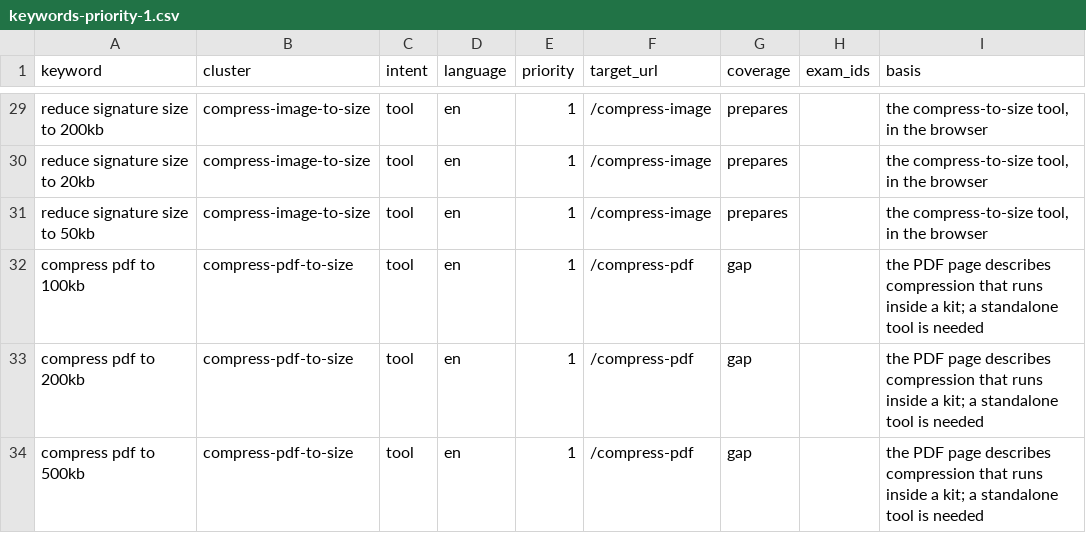
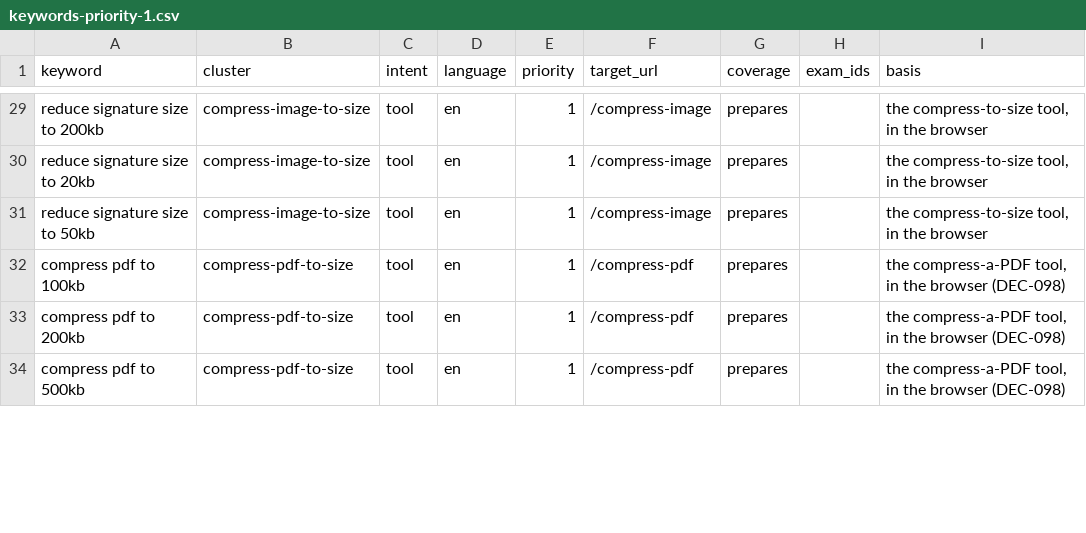
Before and after one commit to devgetacure-ops/exam-photo-platform, a CSV file: docs/seo/keywords-priority-1.csv, drawn as a sheet; only a part is shown, gaps mark what is left out; the diff covers the shown part only.

```diff
--- a/docs/seo/keywords-priority-1.csv
+++ b/docs/seo/keywords-priority-1.csv
@@ -31,4 +31,4 @@ reduce signature size to 20kb,compress-image-to-size,tool,en,1,/compress-image,p
 reduce signature size to 50kb,compress-image-to-size,tool,en,1,/compress-image,prepares,,"the compress-to-size tool, in the browser"
-compress pdf to 100kb,compress-pdf-to-size,tool,en,1,/compress-pdf,gap,,the PDF page describes compression that runs inside a kit; a standalone tool is needed
-compress pdf to 200kb,compress-pdf-to-size,tool,en,1,/compress-pdf,gap,,the PDF page describes compression that runs inside a kit; a standalone tool is needed
-compress pdf to 500kb,compress-pdf-to-size,tool,en,1,/compress-pdf,gap,,the PDF page describes compression that runs inside a kit; a standalone tool is needed
+compress pdf to 100kb,compress-pdf-to-size,tool,en,1,/compress-pdf,prepares,,"the compress-a-PDF tool, in the browser (DEC-098)"
+compress pdf to 200kb,compress-pdf-to-size,tool,en,1,/compress-pdf,prepares,,"the compress-a-PDF tool, in the browser (DEC-098)"
+compress pdf to 500kb,compress-pdf-to-size,tool,en,1,/compress-pdf,prepares,,"the compress-a-PDF tool, in the browser (DEC-098)"
```
Also changed, not shown: 22 edited cells elsewhere in this file, 20 other files.
